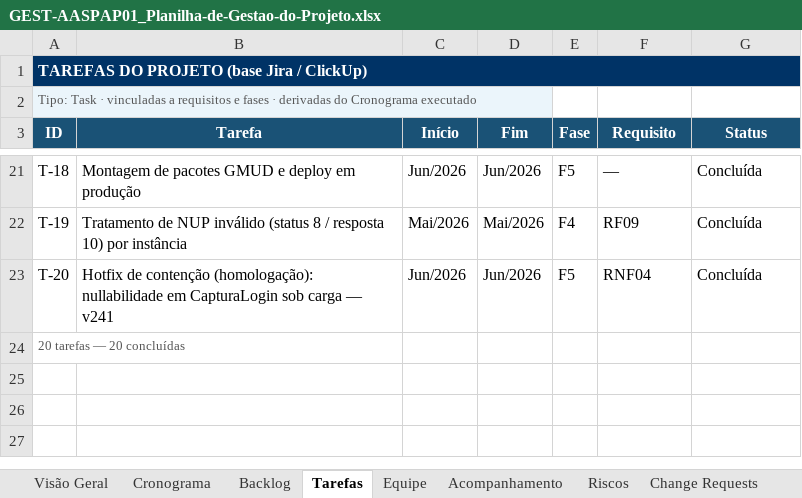
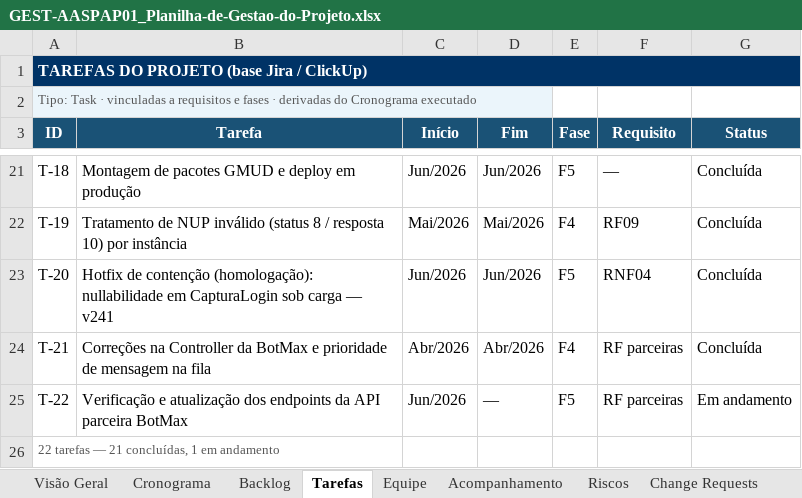
Before and after one commit to abraao05/MPS-repository, an Excel workbook: mps-nivel-c/oficial/04_registros/AASP_Andamento-Processuais/GEST-AASPAP01_Planilha-de-Gestao-do-Projeto.xlsx, sheet Tarefas, drawn as a sheet; only a part is shown, gaps mark what is left out; values as stored, in another font and other column widths than the file's, no borders; addresses are those after the commit; the diff names each change by its address in the sheet, - before the commit and + after, or states it on an @@ line.

```diff
--- a/mps-nivel-c/oficial/04_registros/AASP_Andamento-Processuais/GEST-AASPAP01_Planilha-de-Gestao-do-Projeto.xlsx (sheet Tarefas)
+++ b/mps-nivel-c/oficial/04_registros/AASP_Andamento-Processuais/GEST-AASPAP01_Planilha-de-Gestao-do-Projeto.xlsx (sheet Tarefas)
+row 24: T-21 | Correções na Controller da BotMax e prioridade de mensagem na fila | Abr/2026 | Abr/2026 | F4 | RF parceiras | Concluída
+row 25: T-22 | Verificação e atualização dos endpoints da API parceira BotMax | Jun/2026 | — | F5 | RF parceiras | Em andamento
-A26 (ID): 20 tarefas — 20 concluídas
+A26 (ID): 22 tarefas — 21 concluídas, 1 em andamento
```
Also changed, not shown: 16 other files.
